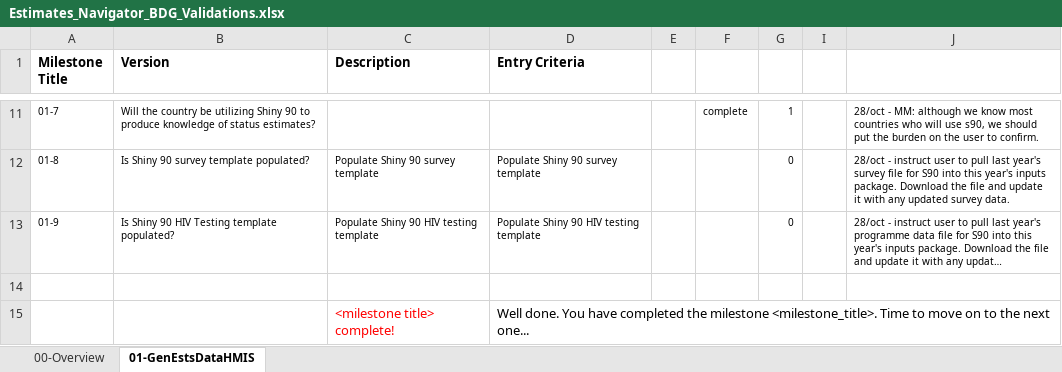
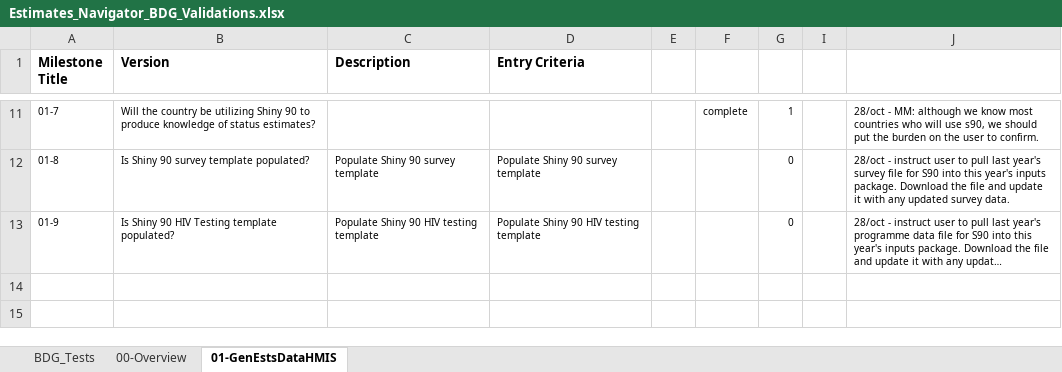
Before and after one commit to fjelltopp/navigator_engine, an Excel workbook: Estimates_Navigator_BDG_Validations.xlsx, sheet 01-GenEstsDataHMIS, drawn as a sheet; only a part is shown, gaps mark what is left out; long unchanged cells end in …; values as stored, in another font and other column widths than the file's, no borders; charts and pictures not drawn; the diff names each change by its address in the sheet, - before the commit and + after, or states it on an @@ line.

Commit message:
NAV-38 remove notes from test data

```diff
--- a/Estimates_Navigator_BDG_Validations.xlsx (sheet 01-GenEstsDataHMIS)
+++ b/Estimates_Navigator_BDG_Validations.xlsx (sheet 01-GenEstsDataHMIS)
@@ sheet tab unhidden: BDG_Tests @@
-row 14: (empty)
-row 15:  |  | <milestone title> complete! | Well done. You have completed the milestone <milestone_title>. Time to move on to the next one...
```
Also changed, not shown: charts or pictures.
